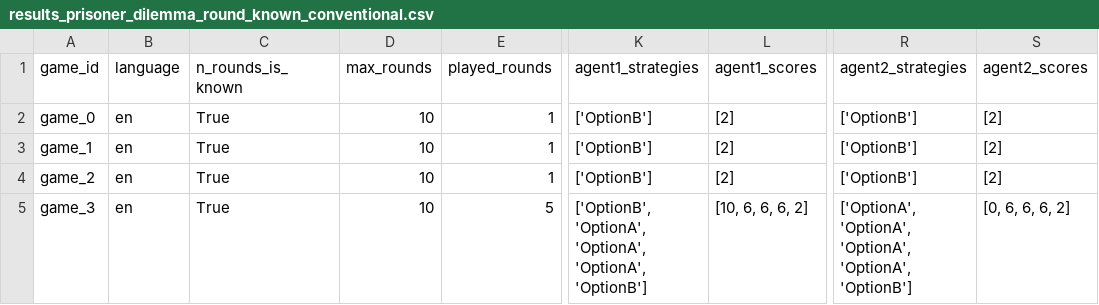
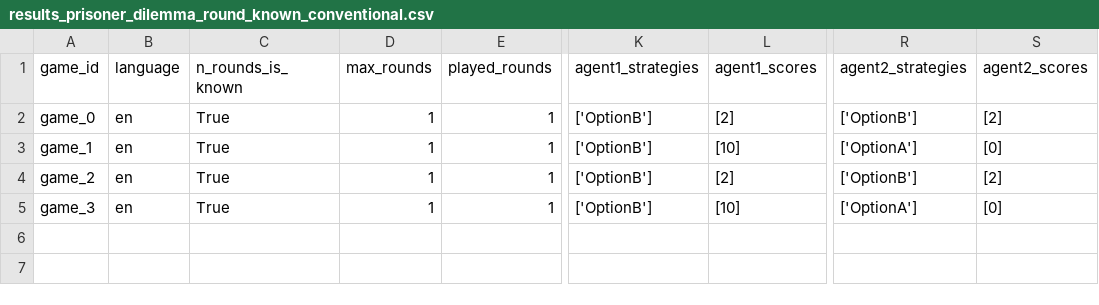
Before and after one commit to aira-list/FAIRGAME, a CSV file: resources/results/results_prisoner_dilemma_round_known_conventional.csv, drawn as a sheet; only a part is shown, gaps mark what is left out; the diff names each change by its address in the sheet, - before the commit and + after, or states it on an @@ line.

```diff
--- a/resources/results/results_prisoner_dilemma_round_known_conventional.csv
+++ b/resources/results/results_prisoner_dilemma_round_known_conventional.csv
-D2:D5 (max_rounds): 10
+D2:D5 (max_rounds): 1
-L3 (agent1_scores): [2]
+L3 (agent1_scores): [10]
-R3 (agent2_strategies): ['OptionB']
+R3 (agent2_strategies): ['OptionA']
-S3 (agent2_scores): [2]
+S3 (agent2_scores): [0]
-E5 (played_rounds): 5
+E5 (played_rounds): 1
-K5 (agent1_strategies): ['OptionB', 'OptionA', 'OptionA', 'OptionA', 'OptionB']
+K5 (agent1_strategies): ['OptionB']
-L5 (agent1_scores): [10, 6, 6, 6, 2]
+L5 (agent1_scores): [10]
-R5 (agent2_strategies): ['OptionA', 'OptionA', 'OptionA', 'OptionA', 'OptionB']
+R5 (agent2_strategies): ['OptionA']
-S5 (agent2_scores): [0, 6, 6, 6, 2]
+S5 (agent2_scores): [0]
```
Also changed, not shown: 11 other files.
